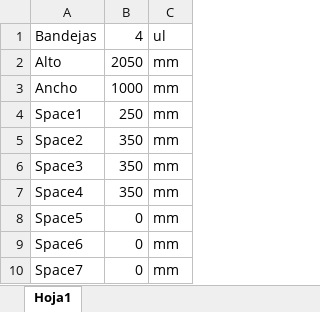
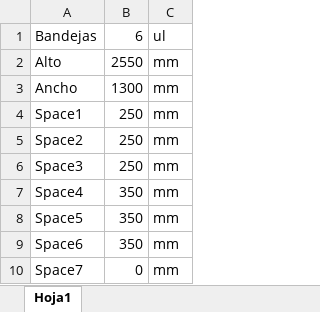
Before and after one commit to Computacion-grafica-2022-2/main, an Excel workbook: Tableros/datos.xlsx, sheet Hoja1, drawn as a sheet; values as stored, in another font and other column widths than the file's, no borders; the diff names each change by its address in the sheet, - before the commit and + after, or states it on an @@ line.

```diff
--- a/Tableros/datos.xlsx (sheet Hoja1)
+++ b/Tableros/datos.xlsx (sheet Hoja1)
-B1: 4
+B1: 6
-B2: 2050
+B2: 2550
-B3: 1000
+B3: 1300
-B5:B6: 350
+B5:B6: 250
-B8:B9: 0
+B8:B9: 350
```
Also changed, not shown: Cotizaciones/1/BOM.xlsx, Tableros/FormularioWeb.xlsx, 7 other files.
